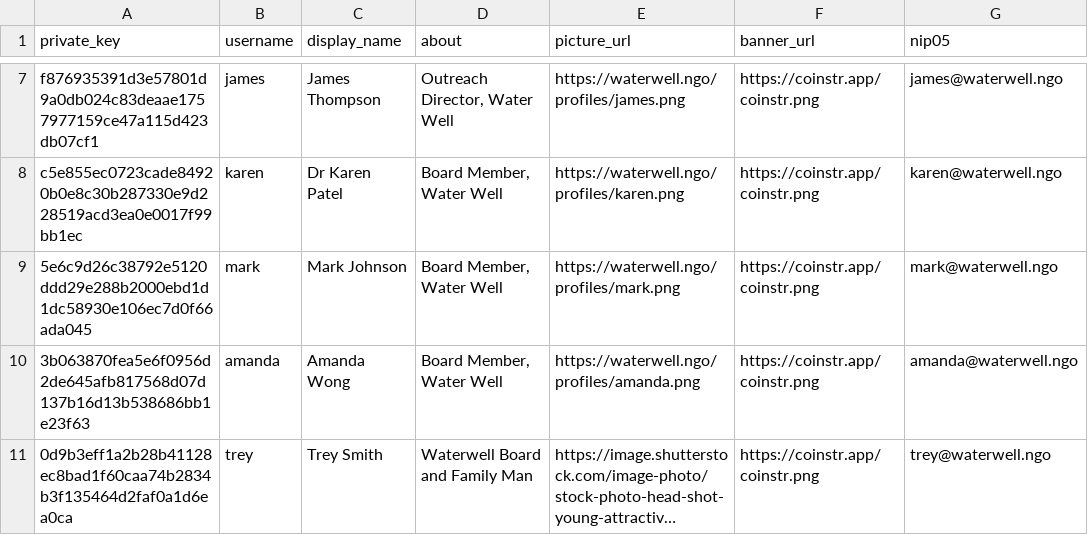
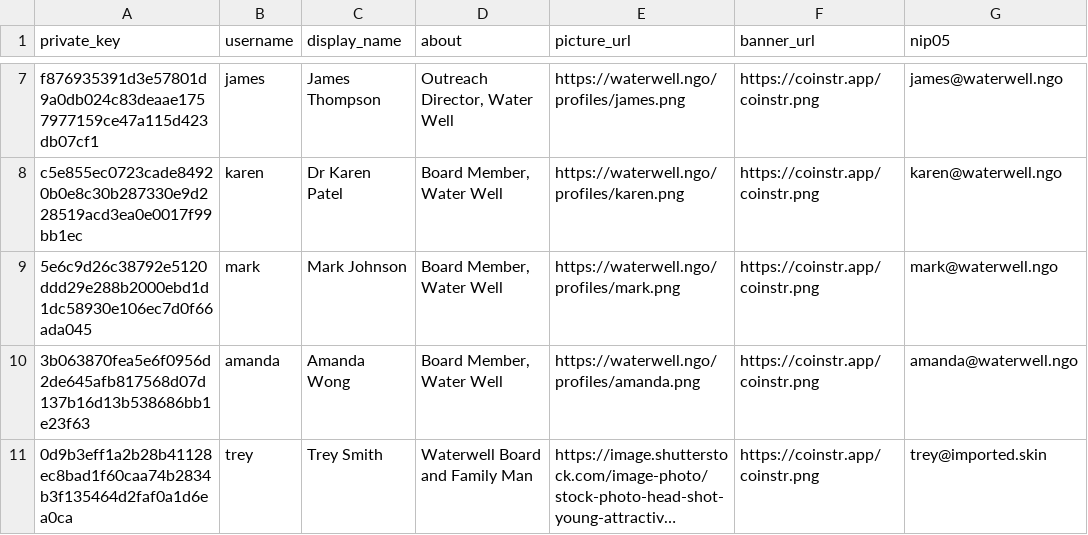
Before and after one commit to smartvaults/coinstr-demo, a CSV file: waterwell/profiles.csv, drawn as a sheet; only a part is shown, gaps mark what is left out; long unchanged cells end in …; the diff names each change by its address in the sheet, - before the commit and + after, or states it on an @@ line.

Commit message:
add profiles for imported.skin

```diff
--- a/waterwell/profiles.csv
+++ b/waterwell/profiles.csv
-G11 (nip05): trey@waterwell.ngo
+G11 (nip05): trey@imported.skin
```
Also changed, not shown: trey-smith-family/profiles.csv, trey-smith-family/trey-contact-list.csv, 8 other files.
